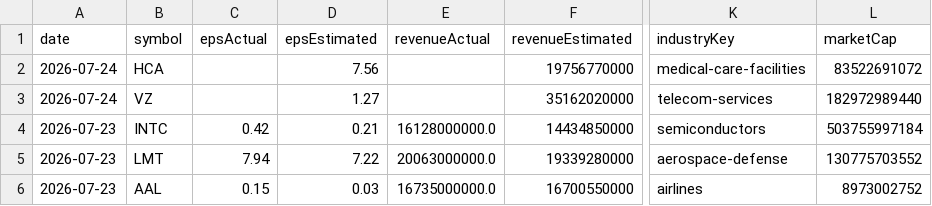
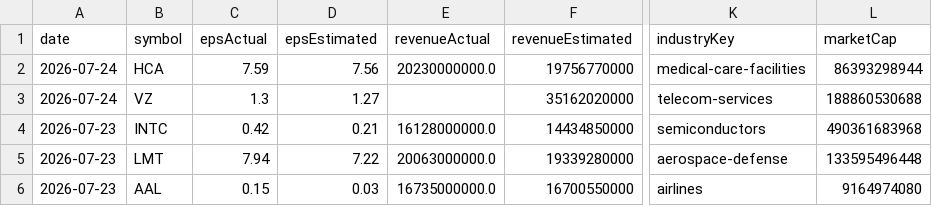
Before and after one commit to fishinmn/stock_screener, a CSV file: data/recent_earnings_data.csv, drawn as a sheet; only a part is shown, gaps mark what is left out; the diff covers the shown part only; the diff names each change by its address in the sheet, - before the commit and + after, or states it on an @@ line.

```diff
--- a/data/recent_earnings_data.csv
+++ b/data/recent_earnings_data.csv
-C2 (epsActual): (empty)
+C2 (epsActual): 7.59
-E2 (revenueActual): (empty)
+E2 (revenueActual): 20230000000.0
-L2 (marketCap): 83522691072
+L2 (marketCap): 86393298944
-C3 (epsActual): (empty)
+C3 (epsActual): 1.3
-L3 (marketCap): 182972989440
+L3 (marketCap): 188860530688
-L4 (marketCap): 503755997184
+L4 (marketCap): 490361683968
-L5 (marketCap): 130775703552
+L5 (marketCap): 133595496448
-L6 (marketCap): 8973002752
+L6 (marketCap): 9164974080
```
Also changed, not shown: 40 edited cells elsewhere in this file, data/fundamentals_screener_recent_earnings.csv, data/recent_earnings.csv, 9 other files.
